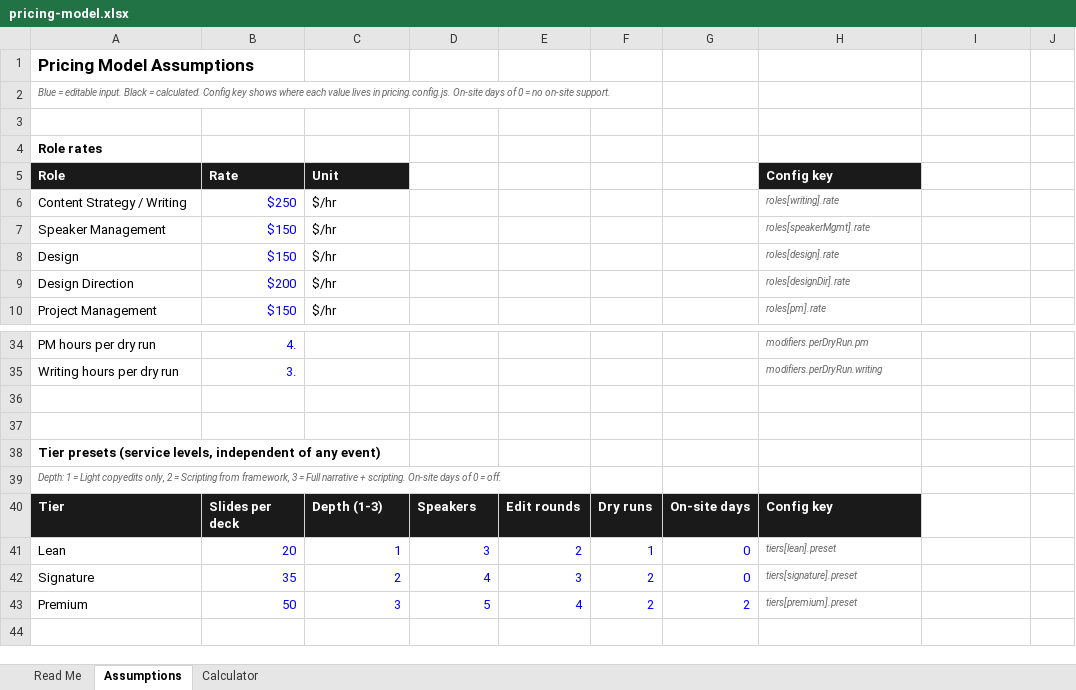
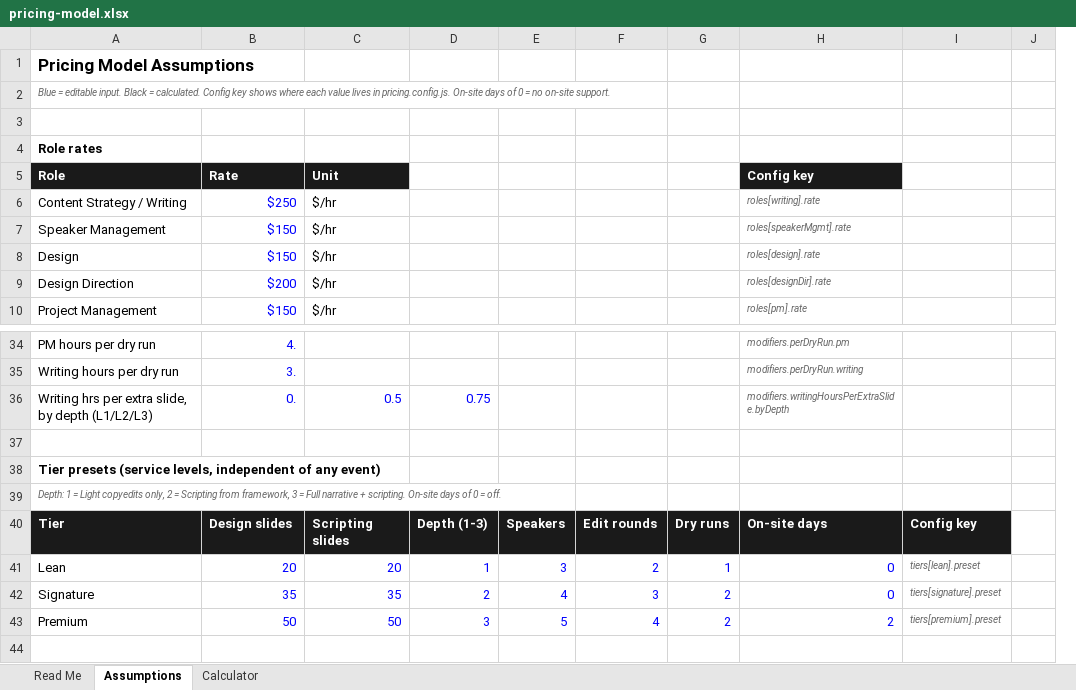
Before and after one commit to ejtmsd/aws-p1-decks, an Excel workbook: pricing-model.xlsx, sheet Assumptions, drawn as a sheet; only a part is shown, gaps mark what is left out; values as stored, in another font and other column widths than the file's, no borders; charts and pictures not drawn; removed rows and columns are numbered as before the commit, all else as after; the diff names each change by its address in the sheet, - before the commit and + after, or states it on an @@ line.

```diff
--- a/pricing-model.xlsx (sheet Assumptions)
+++ b/pricing-model.xlsx (sheet Assumptions)
+column E, rows 40-43: Speakers | 3 | 4 | 5
-column G, rows 40-43: On-site days | 0 | 0 | 2
-row 36: (empty)
+row 36: Writing hrs per extra slide, by depth (L1/L2/L3) | 0. | 0.5 | 0.75 |  |  |  | modifiers.writingHoursPerExtraSlide.byDepth
-B40: Slides per deck
+B40: Design slides
-C40: Depth (1-3)
+C40: Scripting slides
-D40: Speakers
+D40: Depth (1-3)
-H40: Config key
+H40: On-site days
-I40: (empty)
+I40: Config key
-I40 fill: none
+I40 fill: #1A1A1A
-C41: 1
+C41: 20
-D41: 3
+D41: 1
-H41: tiers[lean].preset
+H41: 0
@@ H41:H43 italic: on → off, text colour: #666666 → #0000FF, text size: larger @@
-I41: (empty)
+I41: tiers[lean].preset
-C42: 2
+C42: 35
-D42: 4
+D42: 2
-H42: tiers[signature].preset
+H42: 0
-I42: (empty)
+I42: tiers[signature].preset
-C43: 3
+C43: 50
-D43: 5
+D43: 3
-H43: tiers[premium].preset
+H43: 2
-I43: (empty)
+I43: tiers[premium].preset
```
Also changed, not shown: sheet Calculator, sheet Read Me, charts or pictures, 3 other files.
